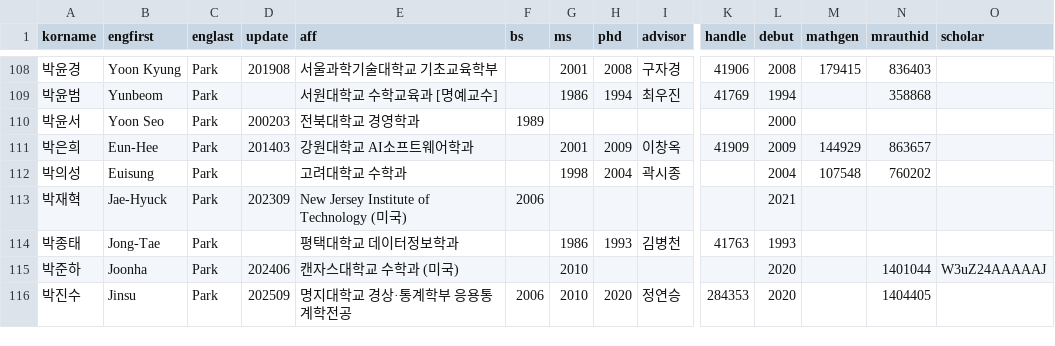
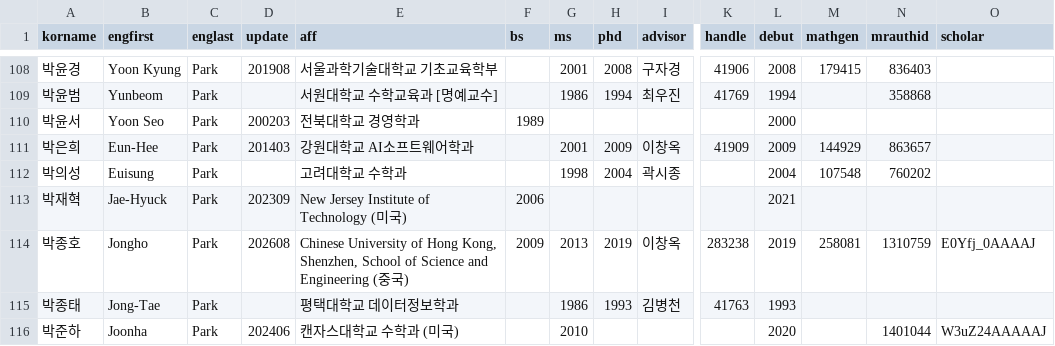
Before and after one commit to mathsci-kaist/mathsci-kaist.github.io, a CSV file: assets/data/people.csv, drawn as a sheet; only a part is shown, gaps mark what is left out; the shorter side is filled out with more unchanged rows; rows hold the shown columns only; the diff names each change by its address in the sheet, - before the commit and + after, or states it on an @@ line.

Commit message:
Add new KU Shenzhen faculty entry

```diff
--- a/assets/data/people.csv
+++ b/assets/data/people.csv
+row 114: 박종호 | Jongho | Park | 202608 | Chinese University of Hong Kong, Shenzhen, School of Science and Engineering (중국) | 2009 | 2013 | 2019 | 이창옥 | 283238 | 2019 | 258081 | 1310759 | E0Yfj_0AAAAJ
```
